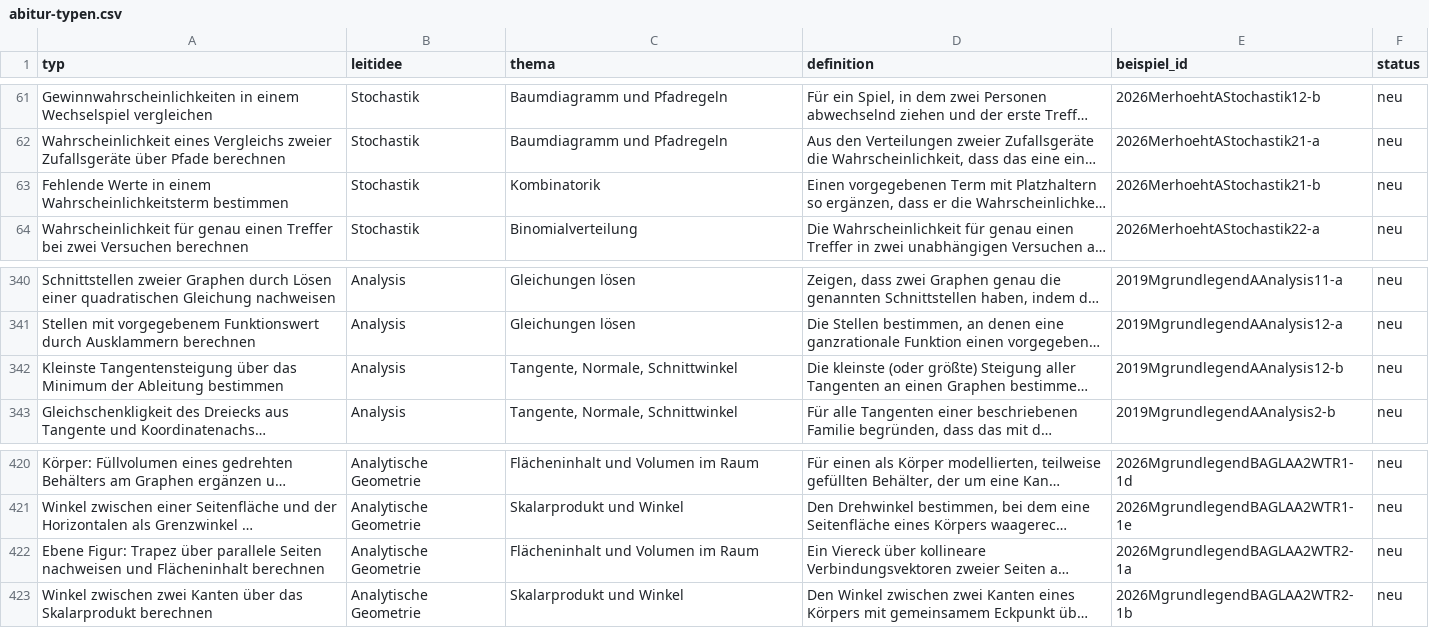
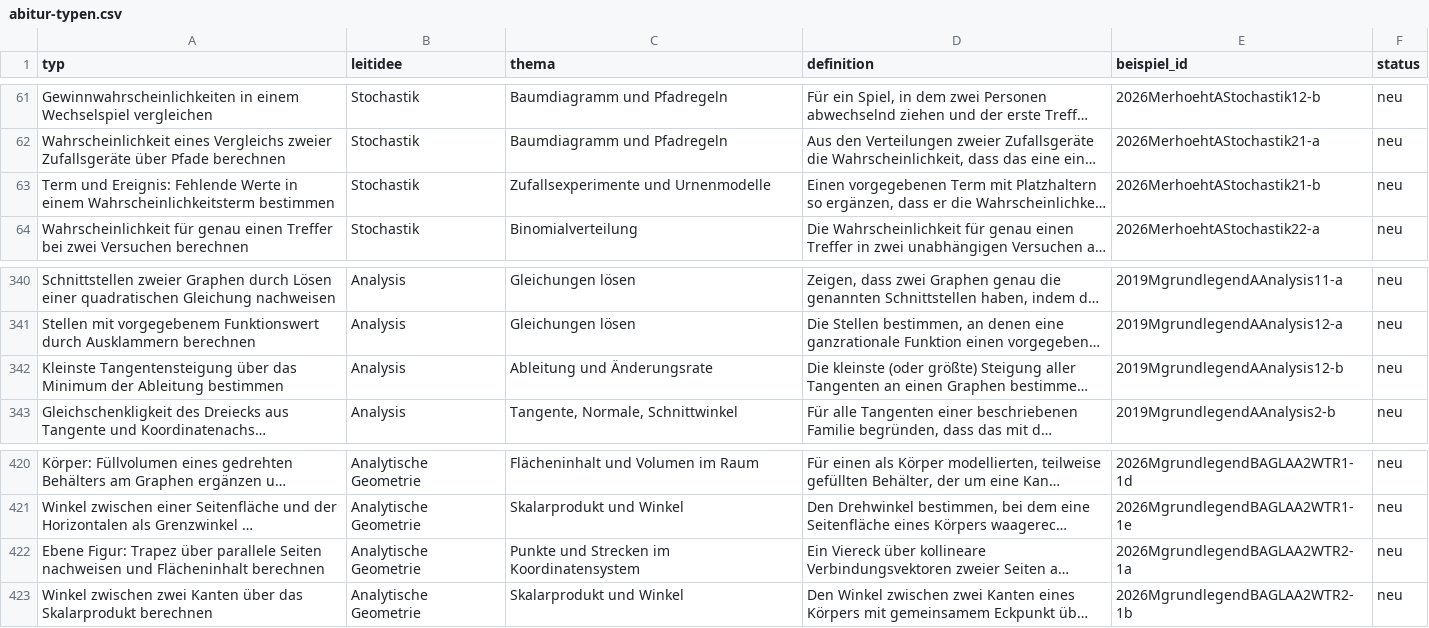
Before and after one commit to hz-0801/mathe-nachhilfe, a CSV file: abitur-typen.csv, drawn as a sheet; only a part is shown, gaps mark what is left out; long unchanged cells end in …; the diff names each change by its address in the sheet, - before the commit and + after, or states it on an @@ line.

```diff
--- a/abitur-typen.csv
+++ b/abitur-typen.csv
-A63 (typ): Fehlende Werte…
+A63 (typ): Term und Ereignis: Fehlende Werte…
-C63 (thema): Kombinatorik
+C63 (thema): Zufallsexperimente und Urnenmodelle
-C342 (thema): Tangente, Normale, Schnittwinkel
+C342 (thema): Ableitung und Änderungsrate
-C422 (thema): Flächeninhalt und Volumen im Raum
+C422 (thema): Punkte und Strecken im Koordinatensystem
```
Also changed, not shown: abi-katalog.csv, 13 other files.
